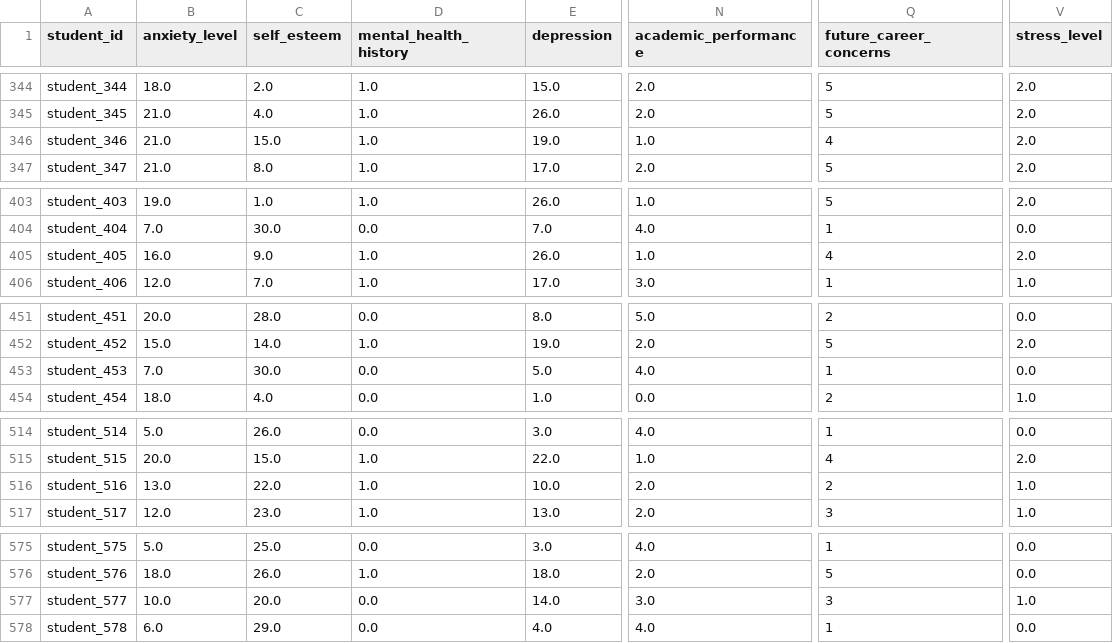
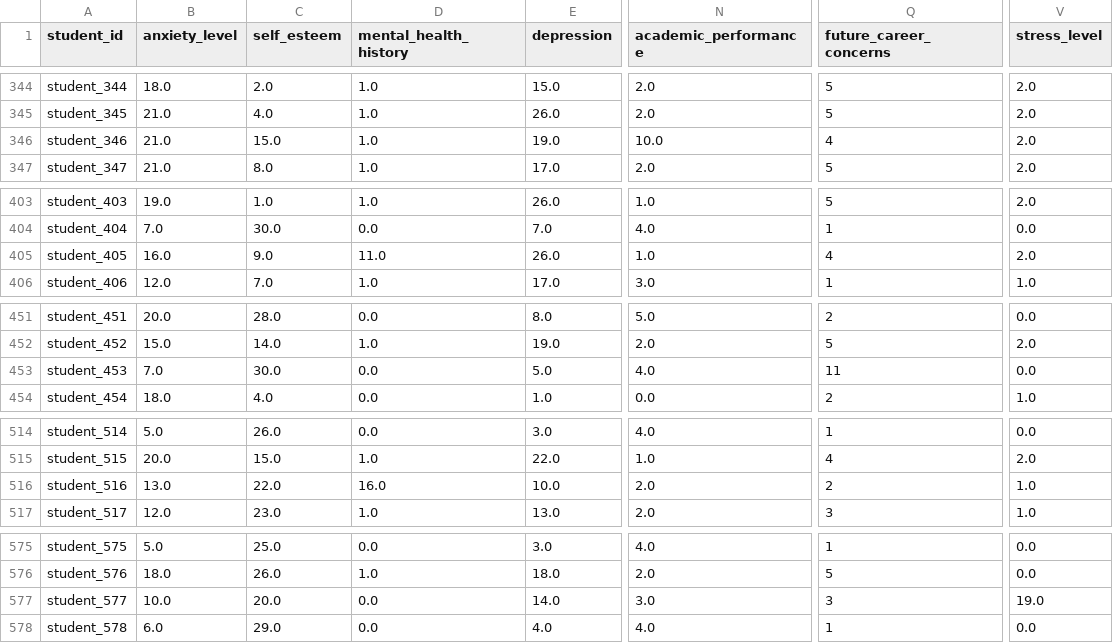
Before and after one commit to Huseny/data_cleaning, a CSV file: cleaned_data.csv, drawn as a sheet; only a part is shown, gaps mark what is left out; the diff covers the shown part only; the diff names each change by its address in the sheet, - before the commit and + after, or states it on an @@ line.

```diff
--- a/cleaned_data.csv
+++ b/cleaned_data.csv
-N346 (academic_performance): 1.0
+N346 (academic_performance): 10.0
-D405 (mental_health_history): 1.0
+D405 (mental_health_history): 11.0
-Q453 (future_career_concerns): 1
+Q453 (future_career_concerns): 11
-D516 (mental_health_history): 1.0
+D516 (mental_health_history): 16.0
-V577 (stress_level): 1.0
+V577 (stress_level): 19.0
```
Also changed, not shown: 10 edited cells elsewhere in this file, StressLevelDataset.csv, 2 other files.
